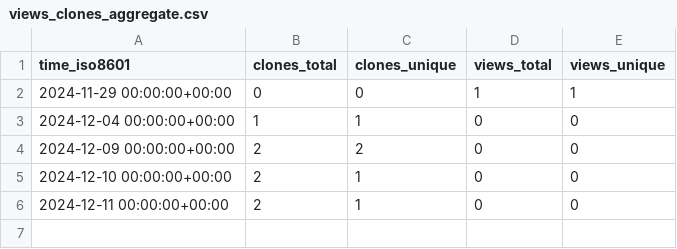
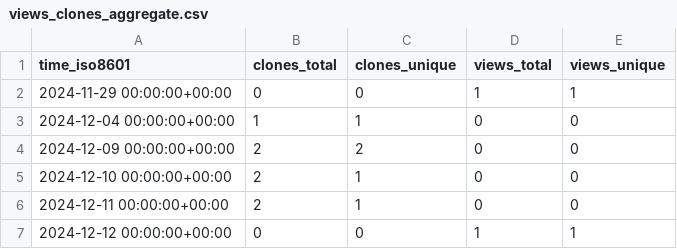
Before and after one commit to cubicleguy/ess_accl_ros2_driver, a CSV file: cubicleguy/ess_accl_ros2_driver/ghrs-data/views_clones_aggregate.csv, drawn as a sheet; the diff names each change by its address in the sheet, - before the commit and + after, or states it on an @@ line.

```diff
--- a/cubicleguy/ess_accl_ros2_driver/ghrs-data/views_clones_aggregate.csv
+++ b/cubicleguy/ess_accl_ros2_driver/ghrs-data/views_clones_aggregate.csv
+row 7: 2024-12-12 00:00:00+00:00 | 0 | 0 | 1 | 1
```
Also changed, not shown: 1 other file.
